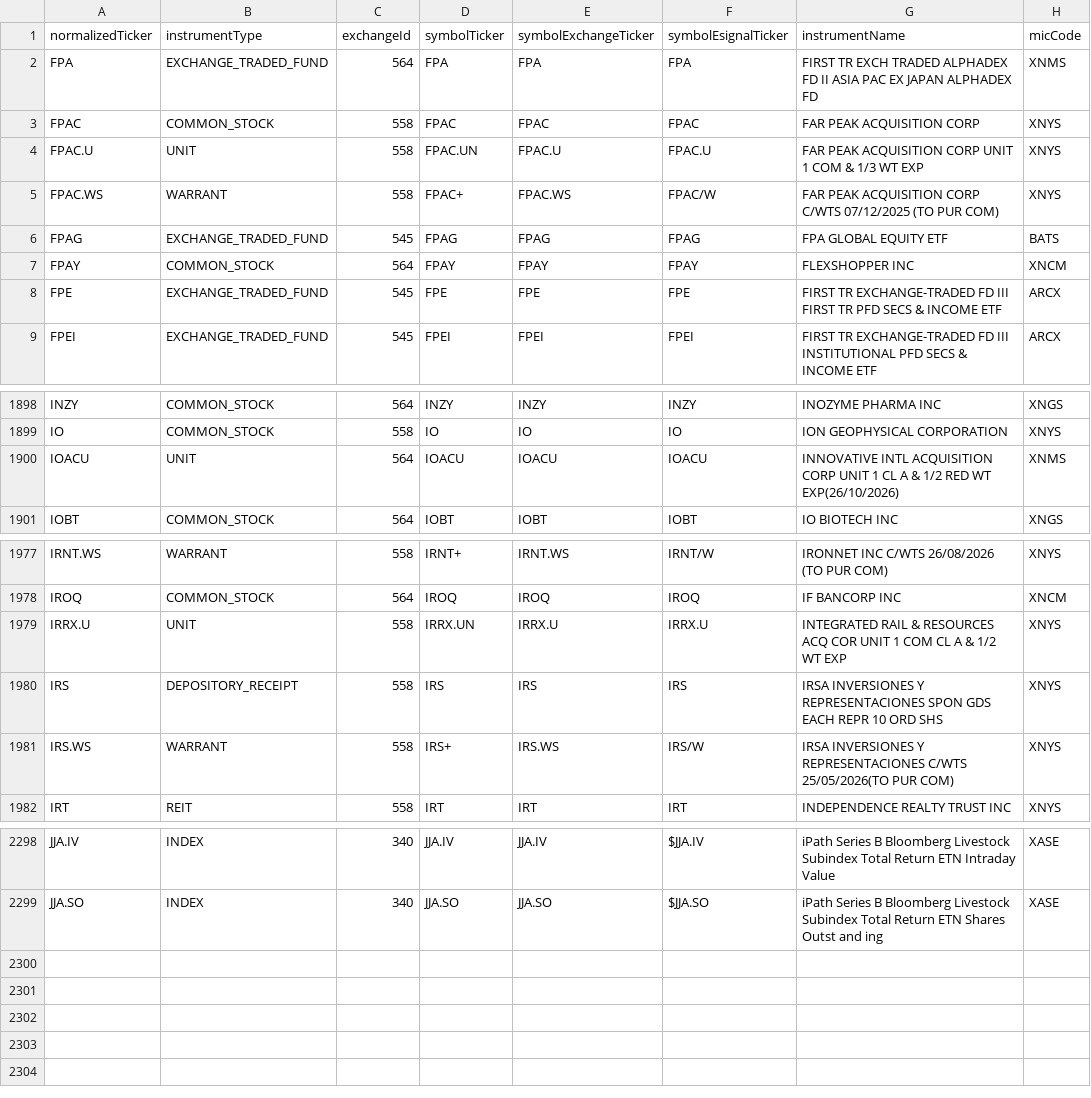
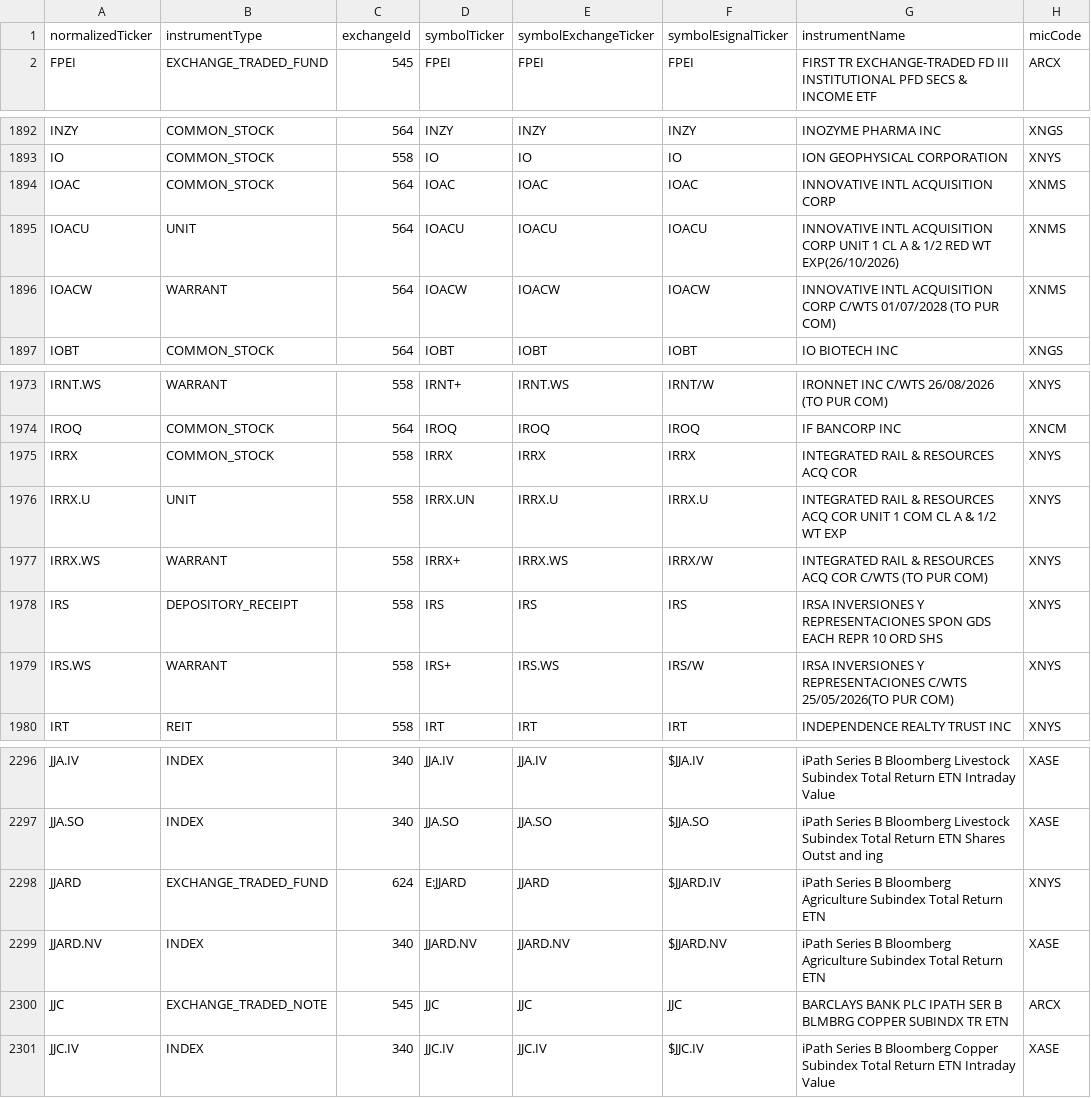
Before and after one commit to haoenhui/nyse-listed-etps, a CSV file: etps-04000.csv, drawn as a sheet; only a part is shown, gaps mark what is left out; removed rows and columns are numbered as before the commit, all else as after; the diff covers the shown part only; the diff names each change by its address in the sheet, - before the commit and + after, or states it on an @@ line.

```diff
--- a/etps-04000.csv
+++ b/etps-04000.csv
-row 2: FPA | EXCHANGE_TRADED_FUND | 564 | FPA | FPA | FPA | FIRST TR EXCH TRADED ALPHADEX FD II ASIA PAC EX JAPAN ALPHADEX FD | XNMS
-row 3: FPAC | COMMON_STOCK | 558 | FPAC | FPAC | FPAC | FAR PEAK ACQUISITION CORP | XNYS
-row 4: FPAC.U | UNIT | 558 | FPAC.UN | FPAC.U | FPAC.U | FAR PEAK ACQUISITION CORP UNIT 1 COM & 1/3 WT EXP | XNYS
-row 5: FPAC.WS | WARRANT | 558 | FPAC+ | FPAC.WS | FPAC/W | FAR PEAK ACQUISITION CORP C/WTS 07/12/2025 (TO PUR COM) | XNYS
-row 6: FPAG | EXCHANGE_TRADED_FUND | 545 | FPAG | FPAG | FPAG | FPA GLOBAL EQUITY ETF | BATS
-row 7: FPAY | COMMON_STOCK | 564 | FPAY | FPAY | FPAY | FLEXSHOPPER INC | XNCM
-row 8: FPE | EXCHANGE_TRADED_FUND | 545 | FPE | FPE | FPE | FIRST TR EXCHANGE-TRADED FD III FIRST TR PFD SECS & INCOME ETF | ARCX
+row 1894: IOAC | COMMON_STOCK | 564 | IOAC | IOAC | IOAC | INNOVATIVE INTL ACQUISITION CORP | XNMS
+row 1896: IOACW | WARRANT | 564 | IOACW | IOACW | IOACW | INNOVATIVE INTL ACQUISITION CORP C/WTS 01/07/2028 (TO PUR COM) | XNMS
+row 1975: IRRX | COMMON_STOCK | 558 | IRRX | IRRX | IRRX | INTEGRATED RAIL & RESOURCES ACQ COR | XNYS
+row 1977: IRRX.WS | WARRANT | 558 | IRRX+ | IRRX.WS | IRRX/W | INTEGRATED RAIL & RESOURCES ACQ COR C/WTS (TO PUR COM) | XNYS
+row 2298: JJARD | EXCHANGE_TRADED_FUND | 624 | E:JJARD | JJARD | $JJARD.IV | iPath Series B Bloomberg Agriculture Subindex Total Return ETN | XNYS
+row 2299: JJARD.NV | INDEX | 340 | JJARD.NV | JJARD.NV | $JJARD.NV | iPath Series B Bloomberg Agriculture Subindex Total Return ETN | XASE
+row 2300: JJC | EXCHANGE_TRADED_NOTE | 545 | JJC | JJC | JJC | BARCLAYS BANK PLC IPATH SER B BLMBRG COPPER SUBINDX TR ETN | ARCX
+row 2301: JJC.IV | INDEX | 340 | JJC.IV | JJC.IV | $JJC.IV | iPath Series B Bloomberg Copper Subindex Total Return ETN Intraday Value | XASE
```
Also changed, not shown: 1 added row, 7 moved rows and 9 edited cells elsewhere in this file, etps-00000.csv, etps-02000.csv, 3 other files.
